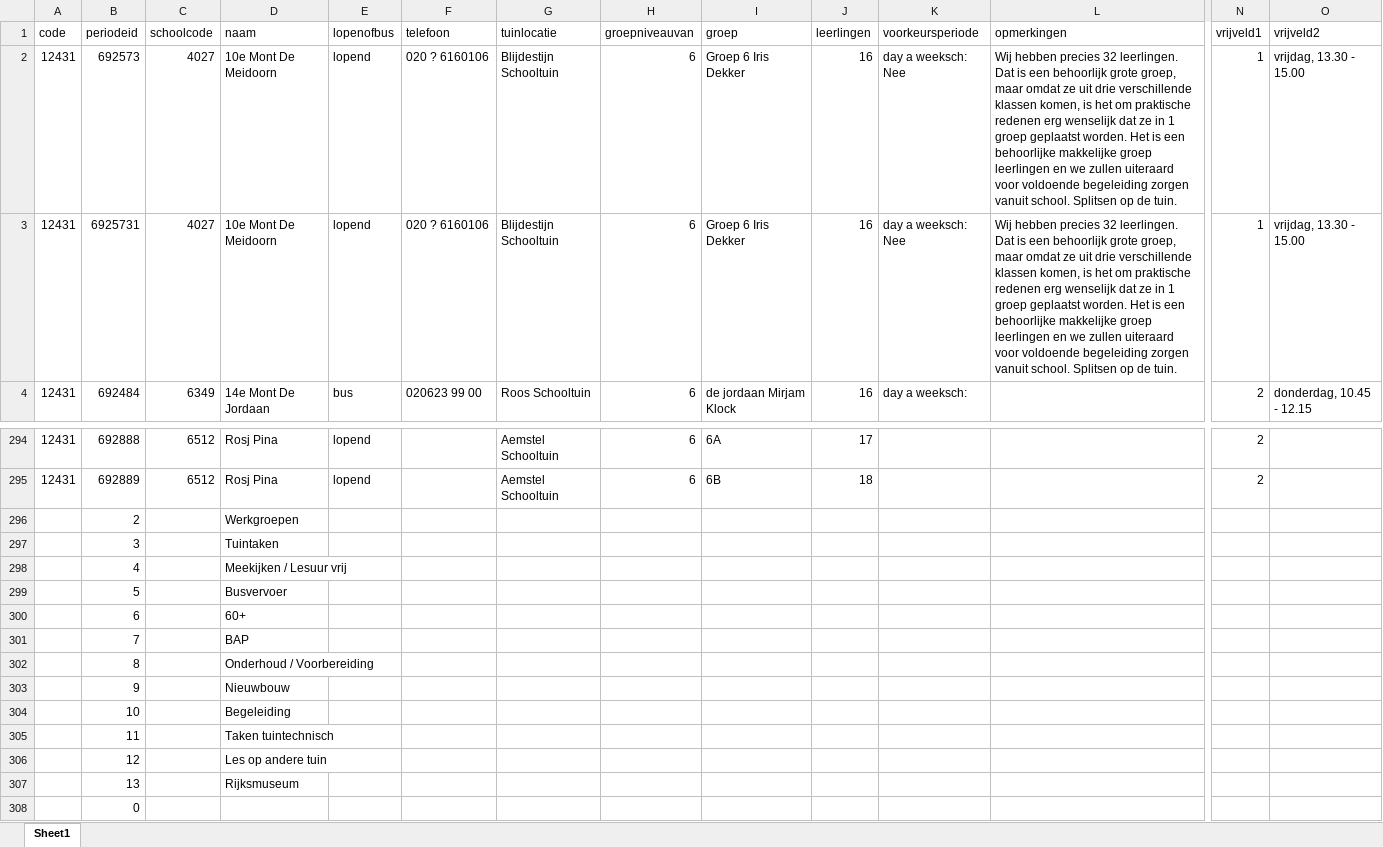
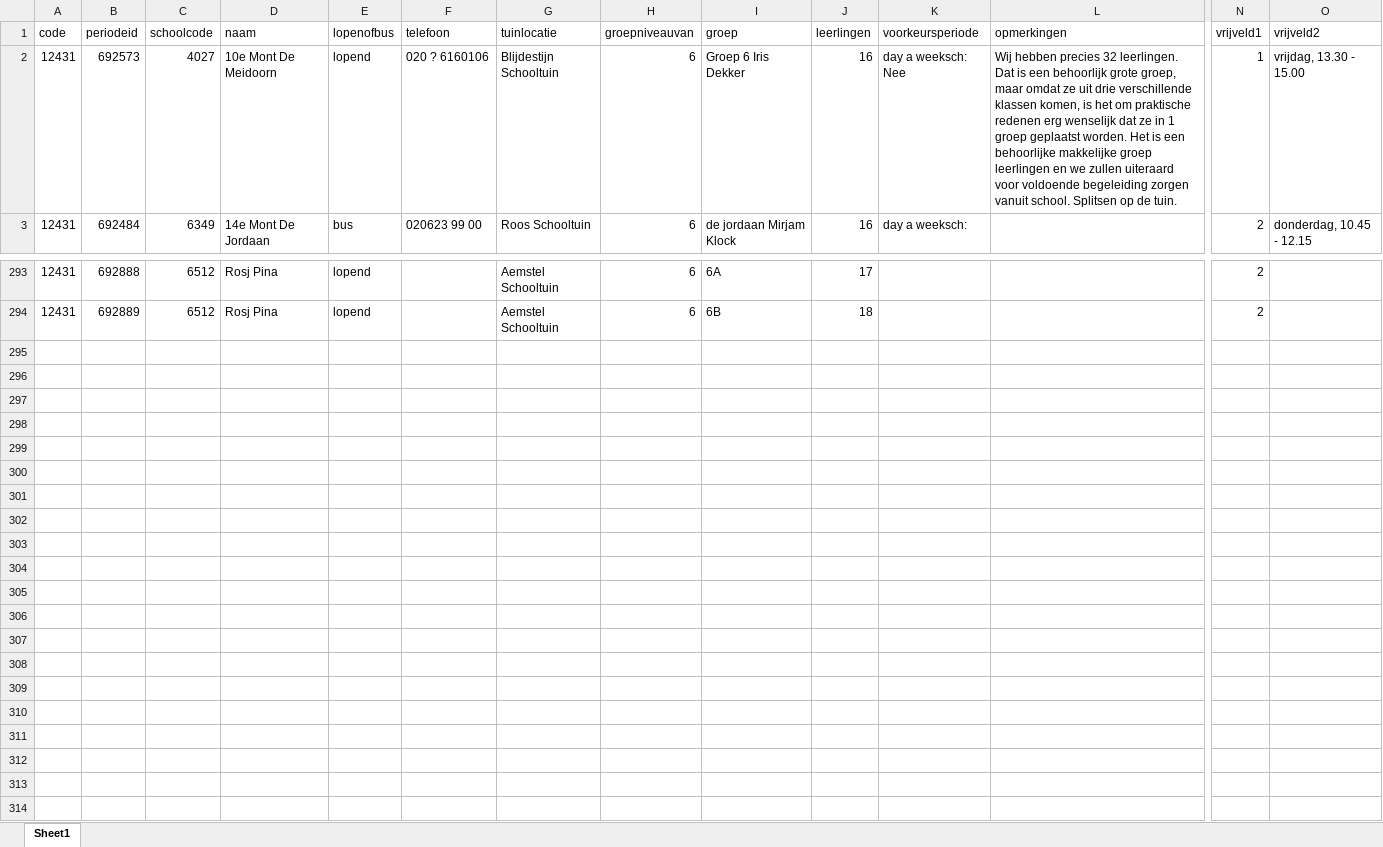
Before and after one commit to AmsterdamseSchooltuinen/rooster_maker, an Excel workbook: data/SCHOOLS 2025.xlsx, sheet Sheet1, drawn as a sheet; only a part is shown, gaps mark what is left out; values as stored, in another font and other column widths than the file's, no borders; conditional formats not drawn; rows hold the shown columns only; the diff names each change by its address in the sheet, - before the commit and + after, or states it on an @@ line.

Commit message:
excel change duplicate row

```diff
--- a/data/SCHOOLS 2025.xlsx (sheet Sheet1)
+++ b/data/SCHOOLS 2025.xlsx (sheet Sheet1)
-row 3: 12431 | 6925731 | 4027 | 10e Mont De Meidoorn | lopend | 020 ? 6160106 | Blijdestijn Schooltuin | 6 | Groep 6 Iris Dekker | 16 | day a weeksch: Nee | Wij hebben precies 32 leerlingen. Dat is een behoorlijk grote groep, maar omdat ze uit drie verschillende klassen komen, is het om praktische redenen erg wenselijk dat ze in 1 groep geplaatst worden. Het is een behoorlijke makkelijke groep leerlingen en we zullen uiteraard voor voldoende begeleiding zorgen vanuit school. Splitsen op de tuin. | 1 | vrijdag, 13.30 - 15.00
-row 296:  | 2 |  | Werkgroepen
-row 297:  | 3 |  | Tuintaken
-row 298:  | 4 |  | Meekijken / Lesuur vrij
-row 299:  | 5 |  | Busvervoer
-row 300:  | 6 |  | 60+
-row 301:  | 7 |  | BAP
-row 302:  | 8 |  | Onderhoud / Voorbereiding
-row 303:  | 9 |  | Nieuwbouw
-row 304:  | 10 |  | Begeleiding
-row 305:  | 11 |  | Taken tuintechnisch
-row 306:  | 12 |  | Les op andere tuin
-row 307:  | 13 |  | Rijksmuseum
-row 308:  | 0
```
Also changed, not shown: 2 other files.
